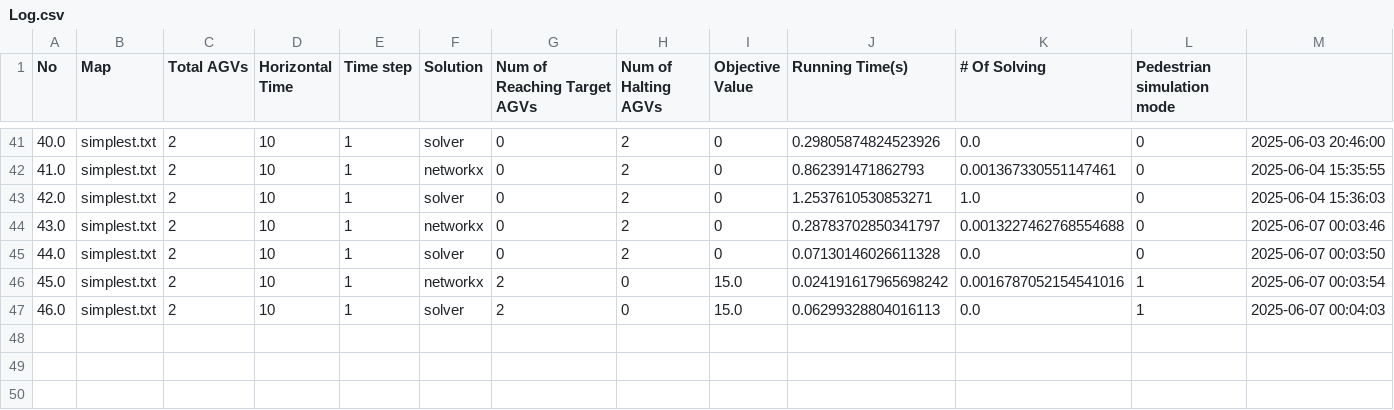
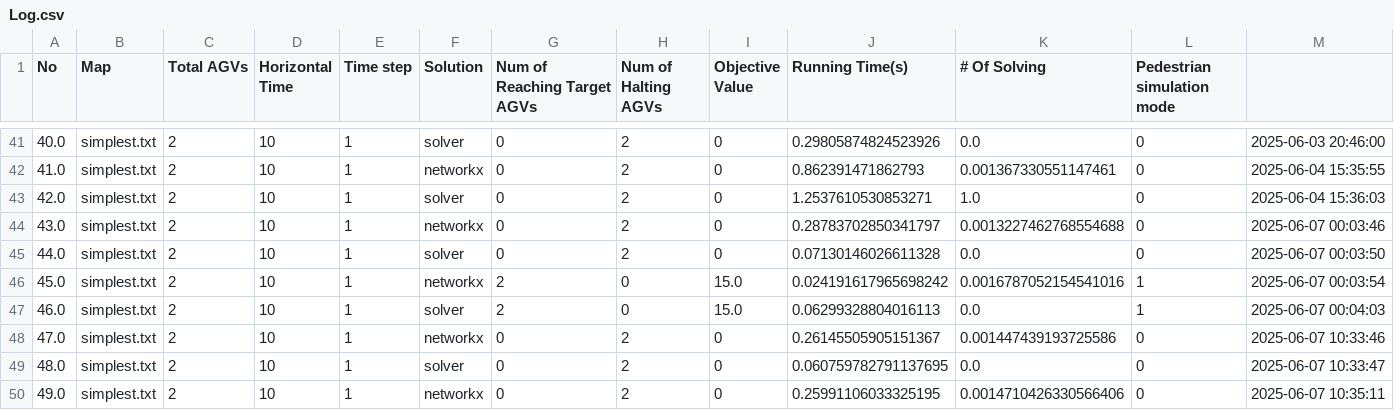
Before and after one commit to thieuminh/pps-draft-new, a CSV file: Log.csv, drawn as a sheet; only a part is shown, gaps mark what is left out; the diff names each change by its address in the sheet, - before the commit and + after, or states it on an @@ line.

```diff
--- a/Log.csv
+++ b/Log.csv
+row 48: 47.0 | simplest.txt | 2 | 10 | 1 | networkx | 0 | 2 | 0 | 0.26145505905151367 | 0.001447439193725586 | 0 | 2025-06-07 10:33:46
+row 49: 48.0 | simplest.txt | 2 | 10 | 1 | solver | 0 | 2 | 0 | 0.060759782791137695 | 0.0 | 0 | 2025-06-07 10:33:47
+row 50: 49.0 | simplest.txt | 2 | 10 | 1 | networkx | 0 | 2 | 0 | 0.25991106033325195 | 0.0014710426330566406 | 0 | 2025-06-07 10:35:11
```
Also changed, not shown: 4 other files.
